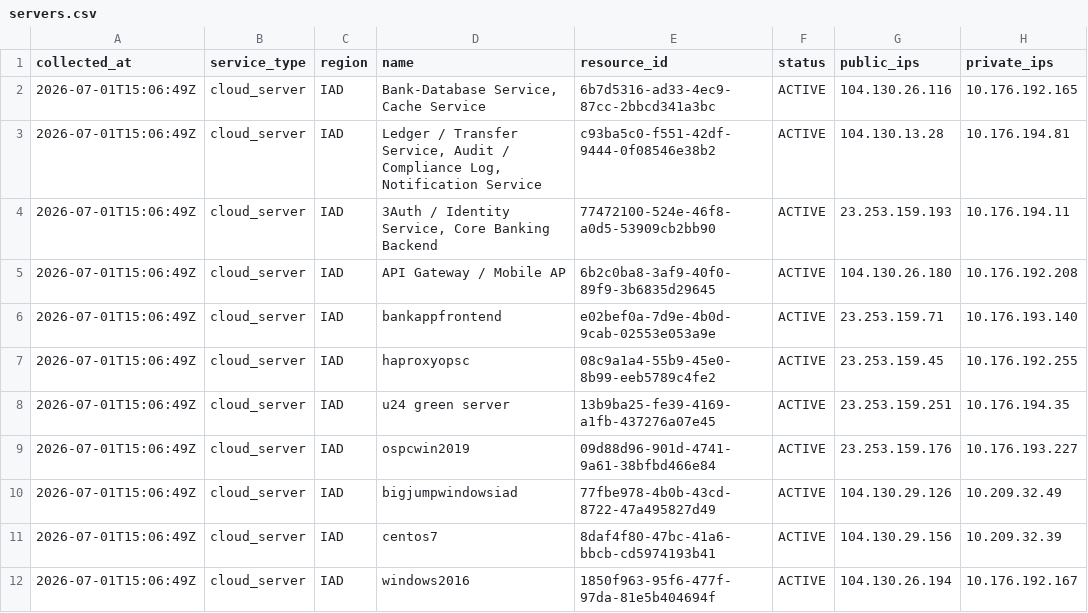
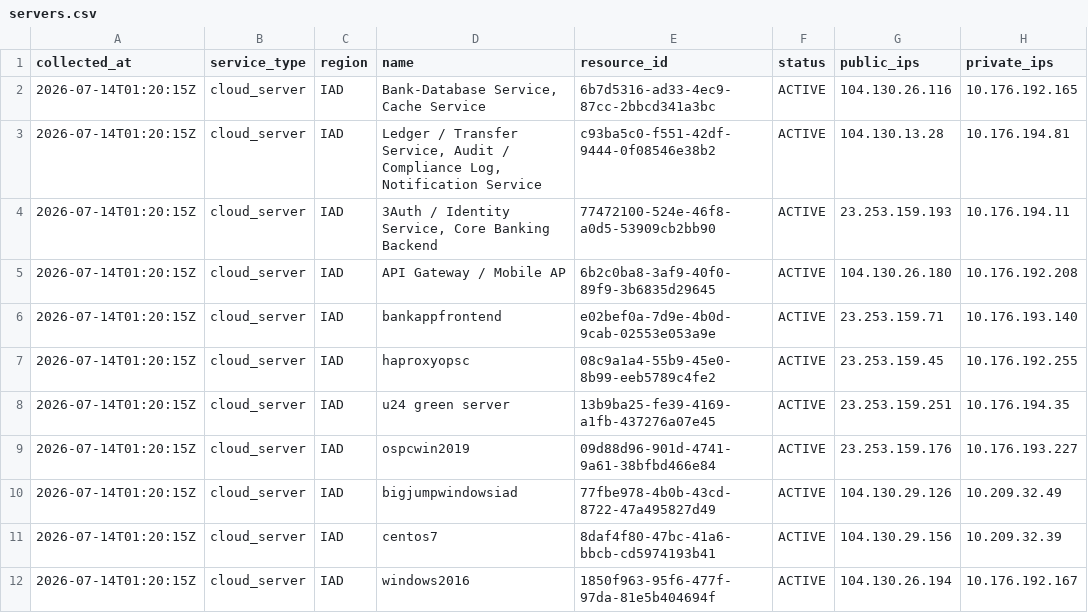
Before and after one commit to betterworldbuilder/anyclouds, a CSV file: workflow_dashboard/ospc-discovery/outputs/servers.csv, drawn as a sheet; only a part is shown; the diff names each change by its address in the sheet, - before the commit and + after, or states it on an @@ line.

Commit message:
Rebuild R6 stage 9 source capture workflow

```diff
--- a/workflow_dashboard/ospc-discovery/outputs/servers.csv
+++ b/workflow_dashboard/ospc-discovery/outputs/servers.csv
-A2:A12 (collected_at): 2026-07-01T15:06:49Z
+A2:A12 (collected_at): 2026-07-14T01:20:15Z
```
Also changed, not shown: 11 other files.
